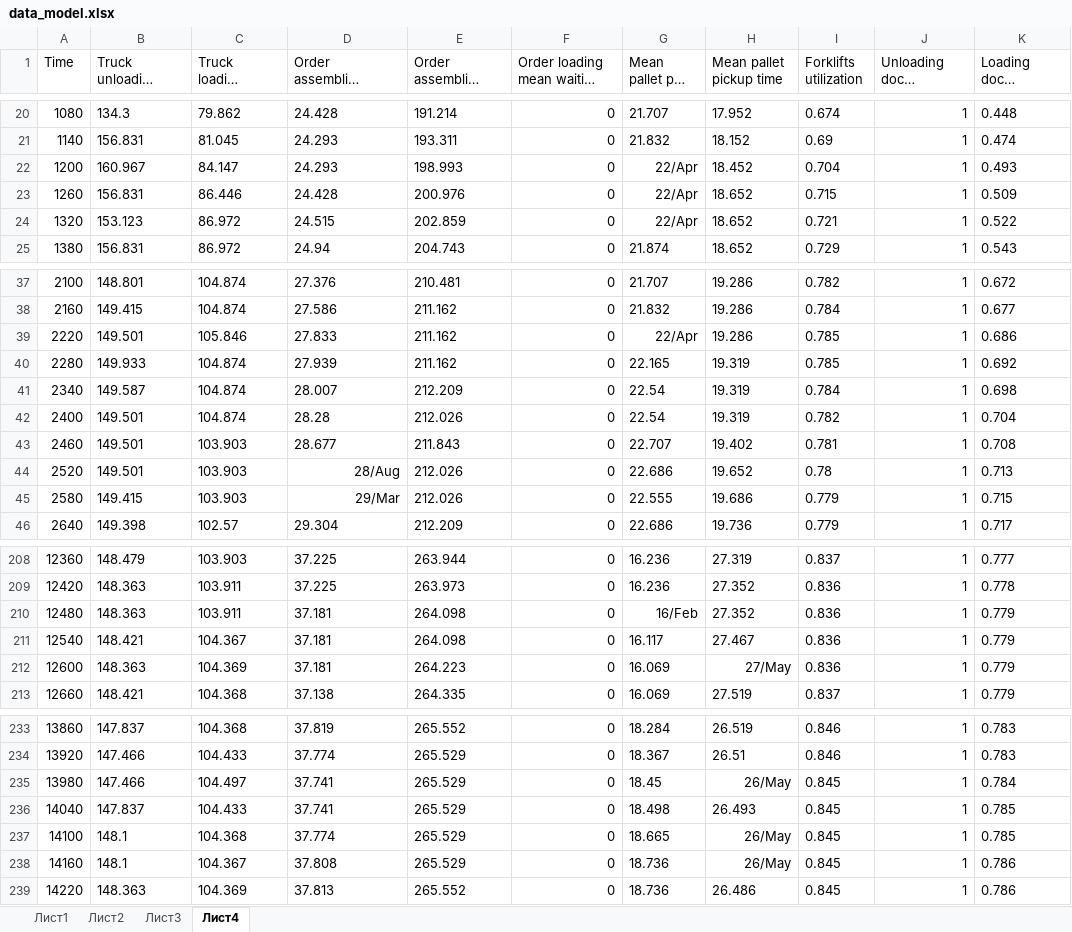
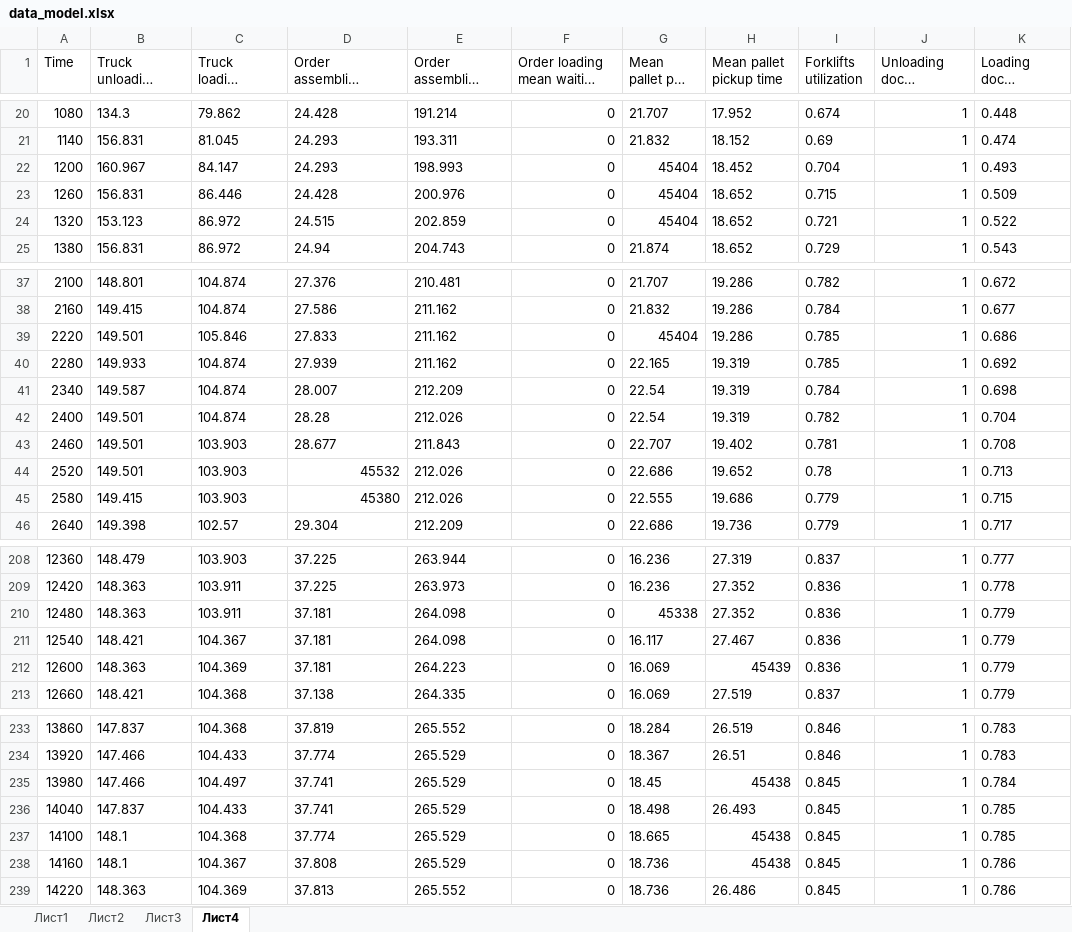
Before and after one commit to SanchezRI/FactoryAnalysis, an Excel workbook: data/data_model.xlsx, sheet Лист4, drawn as a sheet; only a part is shown, gaps mark what is left out; long unchanged cells end in …; values as stored, in another font and other column widths than the file's, no borders; charts and pictures not drawn; the diff covers the shown part only; the diff names each change by its address in the sheet, - before the commit and + after, or states it on an @@ line.

Commit message:
Fix data last [master]

```diff
--- a/data/data_model.xlsx (sheet Лист4)
+++ b/data/data_model.xlsx (sheet Лист4)
-G22:G24 (Mean pallet put time): 22/Apr
+G22:G24 (Mean pallet put time): 45404
-G39 (Mean pallet put time): 22/Apr
+G39 (Mean pallet put time): 45404
-D44: 28/Aug
+D44: 45532
-D45: 29/Mar
+D45: 45380
-G210 (Mean pallet put time): 16/Feb
+G210 (Mean pallet put time): 45338
-H212 (Mean pallet pickup time): 27/May
+H212 (Mean pallet pickup time): 45439
-H235 (Mean pallet pickup time): 26/May
+H235 (Mean pallet pickup time): 45438
-H237:H238 (Mean pallet pickup time): 26/May
+H237:H238 (Mean pallet pickup time): 45438
```
Also changed, not shown: 10 edited cells elsewhere in this sheet, sheet Лист2, sheet Лист3, charts or pictures, 14 other files.
